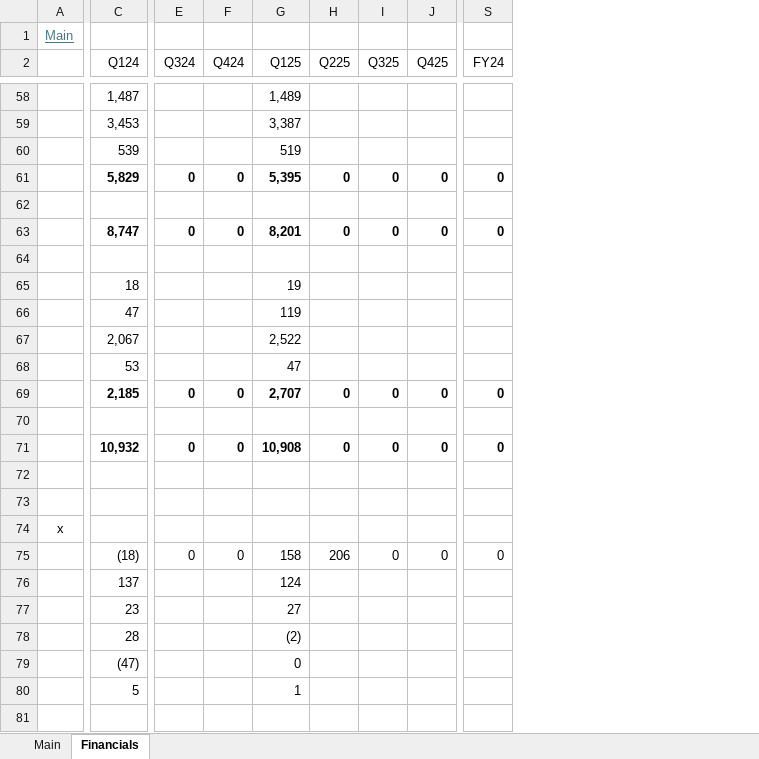
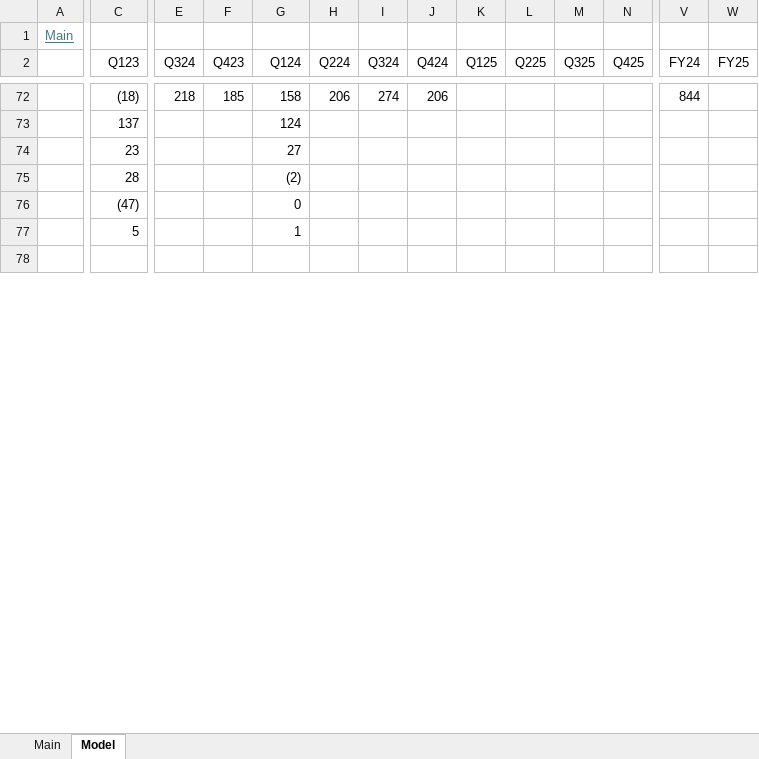
Before and after one commit to oscarsettje/Models, an Excel workbook: GAP.xlsx, sheet Model, drawn as a sheet; only a part is shown, gaps mark what is left out; values as stored, in another font and other column widths than the file's, no borders; removed rows and columns are numbered as before the commit, all else as after; rows hold the shown columns only; the diff covers the shown part only; the diff names each change by its address in the sheet, - before the commit and + after, or states it on an @@ line.

```diff
--- a/GAP.xlsx (sheet Model)
+++ b/GAP.xlsx (sheet Model)
-sheet tab: Financials
+sheet tab: Model
+column I (Q324), row 72: 274
+column J (Q424), row 72: 206
+column K (Q125), empty
+column L (Q225), empty
+column W (FY25), empty
-C2: Q124
+C2: Q123
-F2: Q424
+F2: Q423
-G2: Q125
+G2: Q124
-H2: Q225
+H2: Q224
-row 58:  | 1,487 |  |  | 1,489
-row 59:  | 3,453 |  |  | 3,387
-row 60:  | 539 |  |  | 519
-row 61:  | 5,829 | 0 | 0 | 5,395 | 0 | 0 | 0 | 0
-row 62: (empty)
-row 63:  | 8,747 | 0 | 0 | 8,201 | 0 | 0 | 0 | 0
-row 64: (empty)
-row 65:  | 18 |  |  | 19
-row 66:  | 47 |  |  | 119
-row 67:  | 2,067 |  |  | 2,522
-row 68:  | 53 |  |  | 47
-row 69:  | 2,185 | 0 | 0 | 2,707 | 0 | 0 | 0 | 0
-row 70: (empty)
-row 71:  | 10,932 | 0 | 0 | 10,908 | 0 | 0 | 0 | 0
-row 72: (empty)
-row 73: (empty)
-row 74: x
-E72 (Q324): 0
+E72 (Q324): 218
-F72 (Q423): 0
+F72 (Q423): 185
-M72 (Q325): 0
+M72 (Q325): (empty)
-N72 (Q425): 0
+N72 (Q425): (empty)
-V72 (FY24): 0
+V72 (FY24): 844
```
Also changed, not shown: 45 added rows, 32 removed rows, 1 removed column, 65 edited cells and cell formats elsewhere in this sheet, sheet Main, formulas that keep their value, CMCSA.xlsx, DIS.xlsx, 2 other files.
